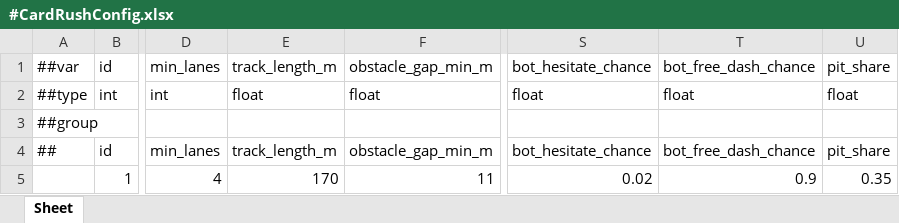
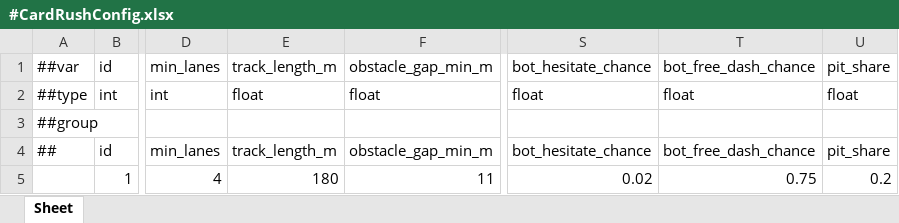
Before and after one commit to Baeinsoo/infrastructure, an Excel workbook: table/Datas/#CardRushConfig.xlsx, sheet Sheet, drawn as a sheet; only a part is shown, gaps mark what is left out; values as stored, in another font and other column widths than the file's, no borders; the diff names each change by its address in the sheet, - before the commit and + after, or states it on an @@ line.

```diff
--- a/table/Datas/#CardRushConfig.xlsx (sheet Sheet)
+++ b/table/Datas/#CardRushConfig.xlsx (sheet Sheet)
-E5: 170
+E5: 180
-T5: 0.9
+T5: 0.75
-U5: 0.35
+U5: 0.2
```
